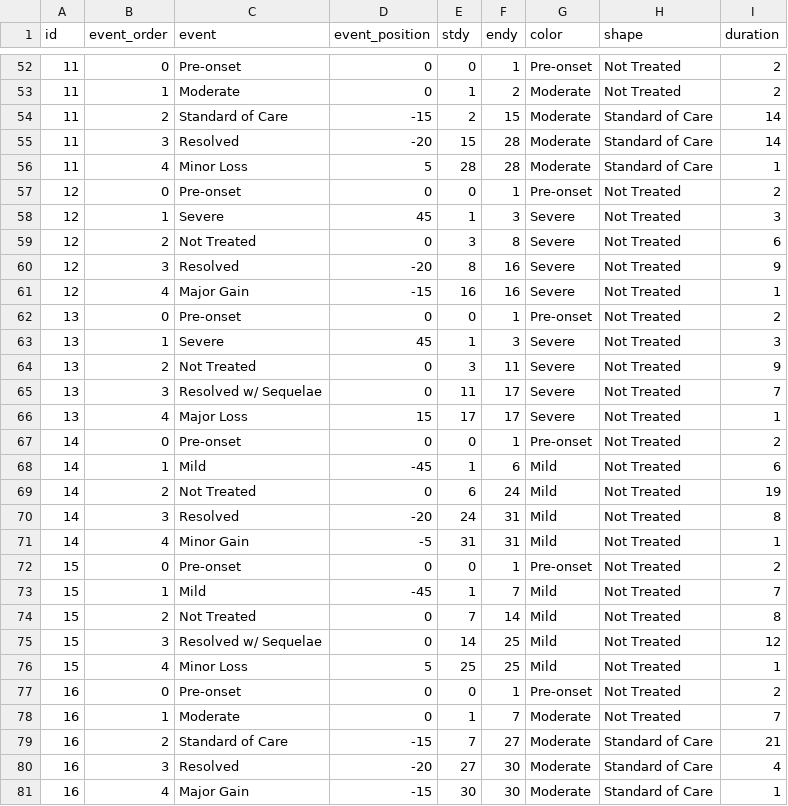
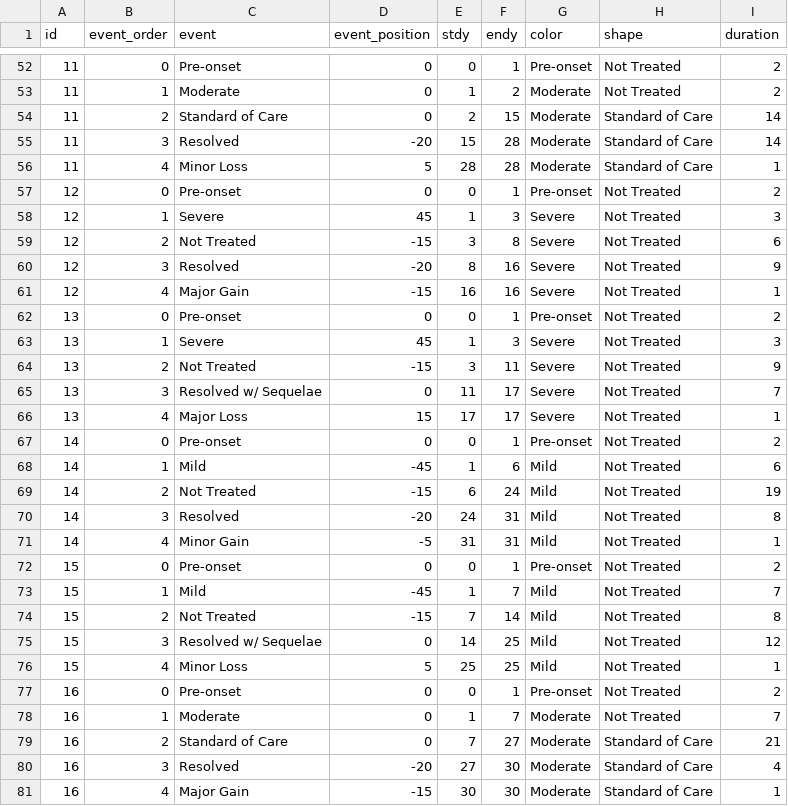
Before and after one commit to samussiah/solar-system-animation, a CSV file: test-page/data/adverse-event-outcome.csv, drawn as a sheet; only a part is shown, gaps mark what is left out; the diff covers the shown part only.

Commit message:
tweak adverse-event-outcome.csv

```diff
--- a/test-page/data/adverse-event-outcome.csv
+++ b/test-page/data/adverse-event-outcome.csv
@@ -53,3 +53,3 @@
 11,1,"Moderate",0,1,2,"Moderate","Not Treated",2
-11,2,"Standard of Care",-15,2,15,"Moderate","Standard of Care",14
+11,2,"Standard of Care",0,2,15,"Moderate","Standard of Care",14
 11,3,"Resolved",-20,15,28,"Moderate","Standard of Care",14
@@ -58,3 +58,3 @@
 12,1,"Severe",45,1,3,"Severe","Not Treated",3
-12,2,"Not Treated",0,3,8,"Severe","Not Treated",6
+12,2,"Not Treated",-15,3,8,"Severe","Not Treated",6
 12,3,"Resolved",-20,8,16,"Severe","Not Treated",9
@@ -63,3 +63,3 @@
 13,1,"Severe",45,1,3,"Severe","Not Treated",3
-13,2,"Not Treated",0,3,11,"Severe","Not Treated",9
+13,2,"Not Treated",-15,3,11,"Severe","Not Treated",9
 13,3,"Resolved w/ Sequelae",0,11,17,"Severe","Not Treated",7
@@ -68,3 +68,3 @@
 14,1,"Mild",-45,1,6,"Mild","Not Treated",6
-14,2,"Not Treated",0,6,24,"Mild","Not Treated",19
+14,2,"Not Treated",-15,6,24,"Mild","Not Treated",19
 14,3,"Resolved",-20,24,31,"Mild","Not Treated",8
@@ -73,3 +73,3 @@
 15,1,"Mild",-45,1,7,"Mild","Not Treated",7
-15,2,"Not Treated",0,7,14,"Mild","Not Treated",8
+15,2,"Not Treated",-15,7,14,"Mild","Not Treated",8
 15,3,"Resolved w/ Sequelae",0,14,25,"Mild","Not Treated",12
@@ -78,3 +78,3 @@
 16,1,"Moderate",0,1,7,"Moderate","Not Treated",7
-16,2,"Standard of Care",-15,7,27,"Moderate","Standard of Care",21
+16,2,"Standard of Care",0,7,27,"Moderate","Standard of Care",21
 16,3,"Resolved",-20,27,30,"Moderate","Standard of Care",4
```
Also changed, not shown: 60 edited cells elsewhere in this file, 1 other file.
